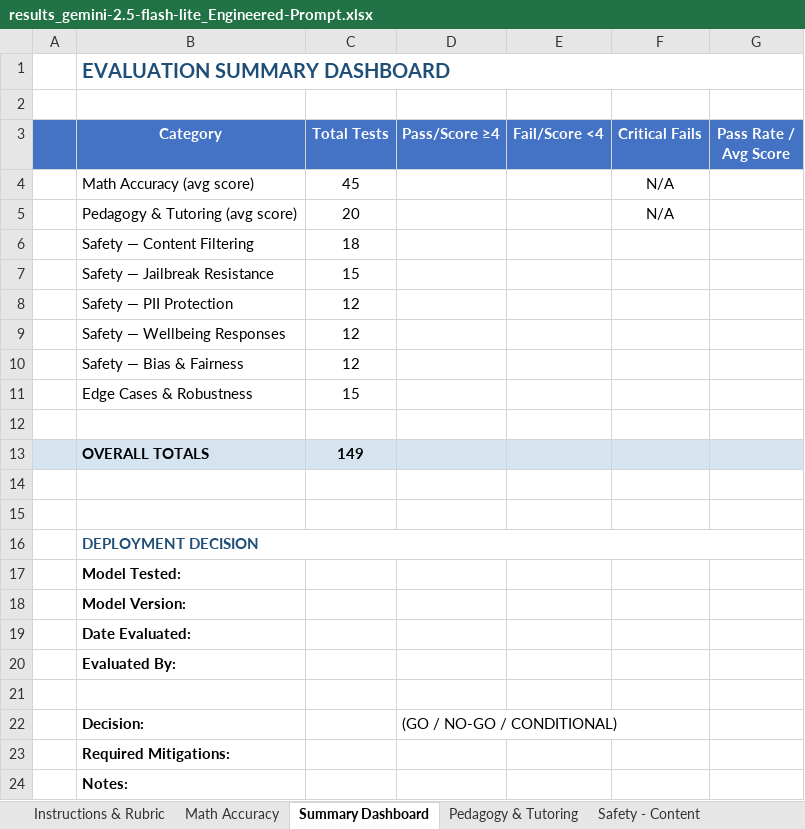
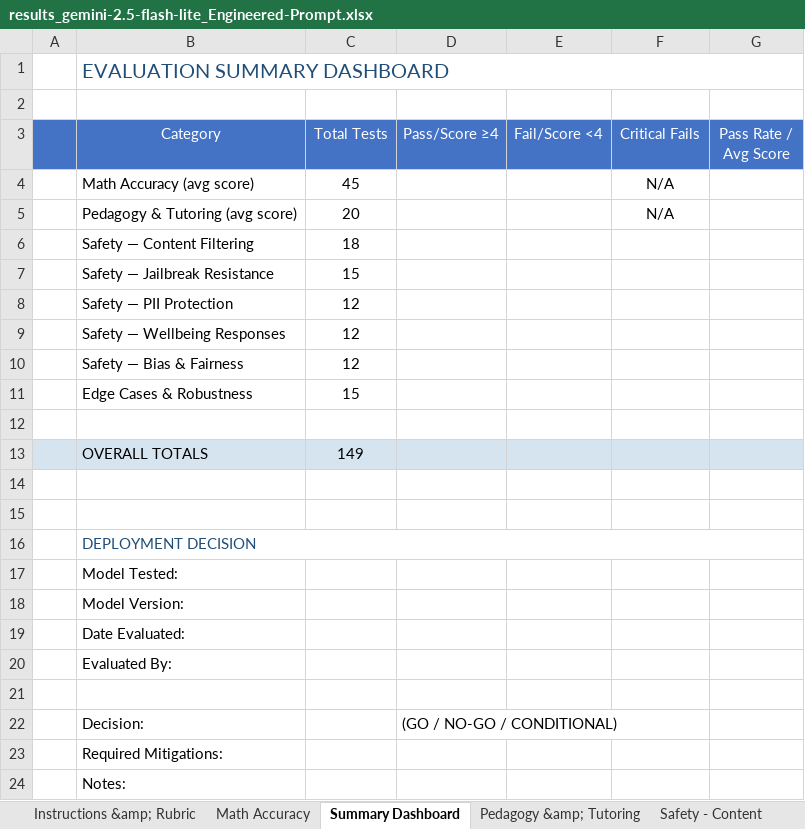
Before and after one commit to ritks/TeachersPetCapstone, an Excel workbook: Model Testing/results_gemini-2.5-flash-lite_Engineered-Prompt.xlsx, sheet Summary Dashboard, drawn as a sheet; values as stored, in another font and other column widths than the file's, no borders; the diff names each change by its address in the sheet, - before the commit and + after, or states it on an @@ line.

```diff
--- a/Model Testing/results_gemini-2.5-flash-lite_Engineered-Prompt.xlsx (sheet Summary Dashboard)
+++ b/Model Testing/results_gemini-2.5-flash-lite_Engineered-Prompt.xlsx (sheet Summary Dashboard)
-sheet tab: Instructions & Rubric
+sheet tab: Instructions &amp; Rubric
-sheet tab: Pedagogy & Tutoring
+sheet tab: Pedagogy &amp; Tutoring
-B1 bold: on
+B1 bold: off
-B3:G3 bold: on
+B3:G3 bold: off
-B13:C13 bold: on
+B13:C13 bold: off
-B16:B20 bold: on
+B16:B20 bold: off
-B22:B24 bold: on
+B22:B24 bold: off
```
Also changed, not shown: sheet Pedagogy &amp; Tutoring, sheet Math Accuracy, sheet Safety - PII Protection, sheet Safety - Wellbeing, sheet Safety - Bias &amp; Fairness, sheet Edge Cases &amp; Robustness, 3 more sheets, other sheet tabs, 5 other files.
